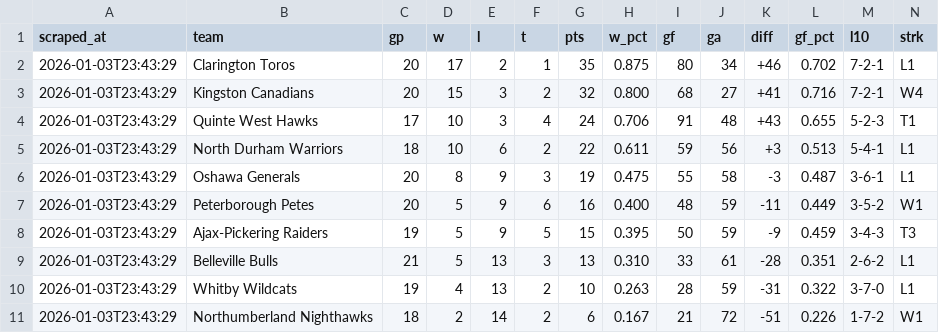
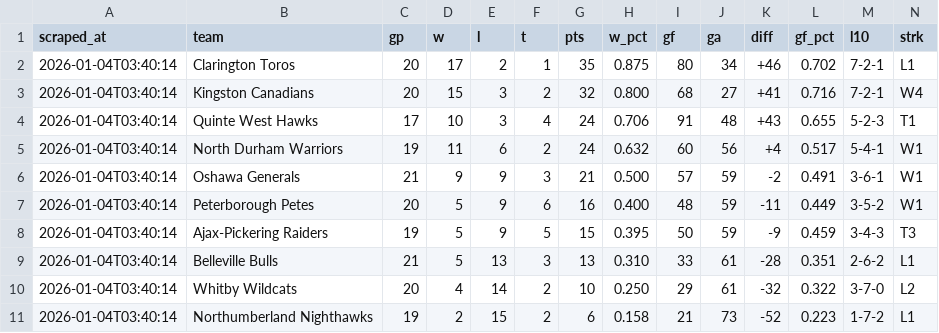
Before and after one commit to ramsaytc/lhlgamehub, a CSV file: game-lookup/exports/2025-2026_u14aa_standings.csv, drawn as a sheet.

```diff
--- a/game-lookup/exports/2025-2026_u14aa_standings.csv
+++ b/game-lookup/exports/2025-2026_u14aa_standings.csv
@@ -1,11 +1,11 @@
 scraped_at,team,gp,w,l,t,pts,w_pct,gf,ga,diff,gf_pct,l10,strk
-2026-01-03T23:43:29,Clarington Toros,20,17,2,1,35,0.875,80,34,+46,0.702,7-2-1,L1
-2026-01-03T23:43:29,Kingston Canadians,20,15,3,2,32,0.800,68,27,+41,0.716,7-2-1,W4
-2026-01-03T23:43:29,Quinte West Hawks,17,10,3,4,24,0.706,91,48,+43,0.655,5-2-3,T1
-2026-01-03T23:43:29,North Durham Warriors,18,10,6,2,22,0.611,59,56,+3,0.513,5-4-1,L1
-2026-01-03T23:43:29,Oshawa Generals,20,8,9,3,19,0.475,55,58,-3,0.487,3-6-1,L1
-2026-01-03T23:43:29,Peterborough Petes,20,5,9,6,16,0.400,48,59,-11,0.449,3-5-2,W1
-2026-01-03T23:43:29,Ajax-Pickering Raiders,19,5,9,5,15,0.395,50,59,-9,0.459,3-4-3,T3
-2026-01-03T23:43:29,Belleville Bulls,21,5,13,3,13,0.310,33,61,-28,0.351,2-6-2,L1
-2026-01-03T23:43:29,Whitby Wildcats,19,4,13,2,10,0.263,28,59,-31,0.322,3-7-0,L1
-2026-01-03T23:43:29,Northumberland Nighthawks,18,2,14,2,6,0.167,21,72,-51,0.226,1-7-2,W1
+2026-01-04T03:40:14,Clarington Toros,20,17,2,1,35,0.875,80,34,+46,0.702,7-2-1,L1
+2026-01-04T03:40:14,Kingston Canadians,20,15,3,2,32,0.800,68,27,+41,0.716,7-2-1,W4
+2026-01-04T03:40:14,Quinte West Hawks,17,10,3,4,24,0.706,91,48,+43,0.655,5-2-3,T1
+2026-01-04T03:40:14,North Durham Warriors,19,11,6,2,24,0.632,60,56,+4,0.517,5-4-1,W1
+2026-01-04T03:40:14,Oshawa Generals,21,9,9,3,21,0.500,57,59,-2,0.491,3-6-1,W1
+2026-01-04T03:40:14,Peterborough Petes,20,5,9,6,16,0.400,48,59,-11,0.449,3-5-2,W1
+2026-01-04T03:40:14,Ajax-Pickering Raiders,19,5,9,5,15,0.395,50,59,-9,0.459,3-4-3,T3
+2026-01-04T03:40:14,Belleville Bulls,21,5,13,3,13,0.310,33,61,-28,0.351,2-6-2,L1
+2026-01-04T03:40:14,Whitby Wildcats,20,4,14,2,10,0.250,29,61,-32,0.322,3-7-0,L2
+2026-01-04T03:40:14,Northumberland Nighthawks,19,2,15,2,6,0.158,21,73,-52,0.223,1-7-2,L1
```
Also changed, not shown: game-lookup/data/combined.csv, game-lookup/exports/2026-01.csv, 2 other files.
